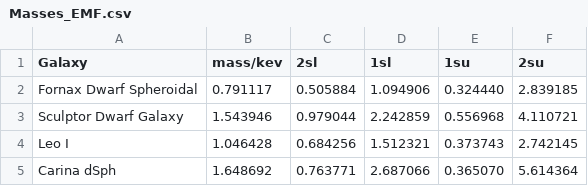
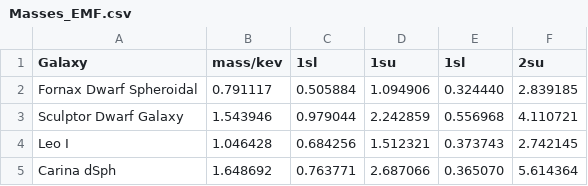
Before and after one commit to koreshk/Estimation-of-phase-space-density-in-dwarf-galaxies, a CSV file: Results/Masses_EMF.csv, drawn as a sheet.

Commit message:
Update Masses_EMF.csv

```diff
--- a/Results/Masses_EMF.csv
+++ b/Results/Masses_EMF.csv
@@ -1,2 +1,2 @@
-Galaxy, mass/kev, 2sl, 1sl, 1su, 2su
+Galaxy, mass/kev, 1sl, 1su, 1sl, 2su
 Fornax Dwarf Spheroidal, 0.791117, 0.505884, 1.094906, 0.324440, 2.839185
```
